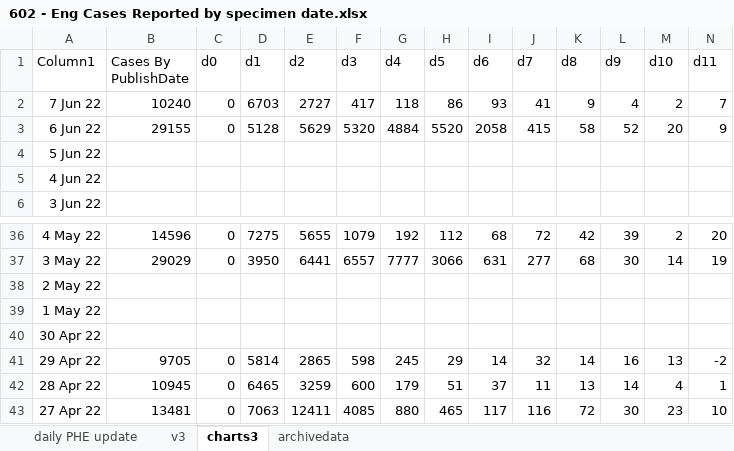
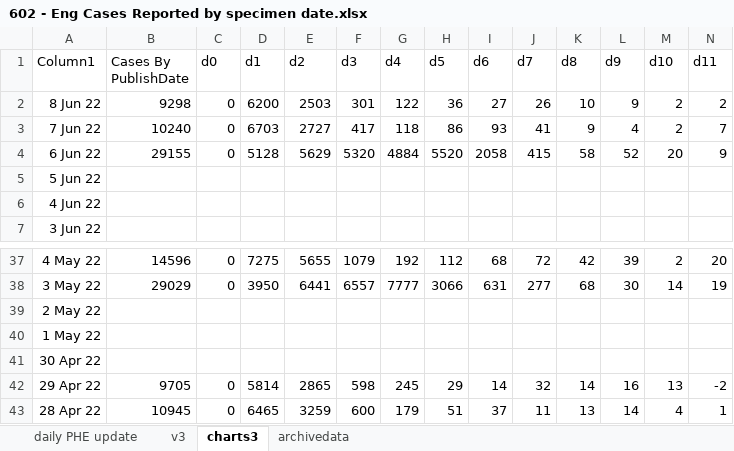
Before and after one commit to chrisdrakeuk/Cases_Reported_by_specimen_date, an Excel workbook: 602 - Eng Cases Reported by specimen date.xlsx, sheet charts3, drawn as a sheet; only a part is shown, gaps mark what is left out; values as stored, in another font and other column widths than the file's, no borders; charts and pictures and table styles not drawn; removed rows and columns are numbered as before the commit, all else as after; rows hold the shown columns only; the diff names each change by its address in the sheet, - before the commit and + after, or states it on an @@ line.

```diff
--- a/602 - Eng Cases Reported by specimen date.xlsx (sheet charts3)
+++ b/602 - Eng Cases Reported by specimen date.xlsx (sheet charts3)
+row 2: 8 Jun 22 | 9298 | 0 | 6200 | 2503 | 301 | 122 | 36 | 27 | 26 | 10 | 9 | 2 | 2
-row 43: 27 Apr 22 | 13481 | 0 | 7063 | 12411 | 4085 | 880 | 465 | 117 | 116 | 72 | 30 | 23 | 10
```
Also changed, not shown: sheet daily PHE update, sheet archivedata, sheet v3, charts or pictures.
